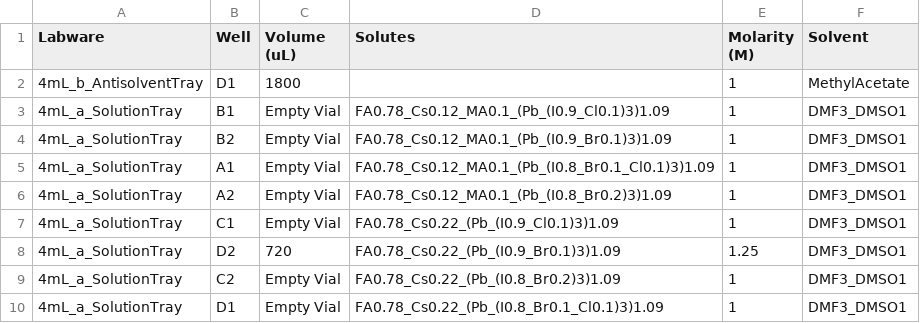
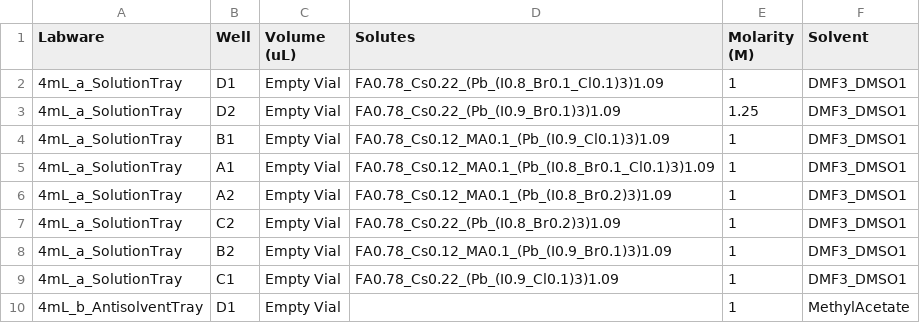
Before and after one commit to fenning-research-group/PASCAL, a CSV file: frgpascal/Examples/stocksolutions_Deniz Absorbers for Passivation.csv, drawn as a sheet.

```diff
--- a/frgpascal/Examples/stocksolutions_Deniz Absorbers for Passivation.csv
+++ b/frgpascal/Examples/stocksolutions_Deniz Absorbers for Passivation.csv
@@ -1,10 +1,10 @@
 Labware,Well,Volume (uL),Solutes,Molarity (M),Solvent
-4mL_b_AntisolventTray,D1,1800,,1,MethylAcetate
+4mL_a_SolutionTray,D1,Empty Vial,FA0.78_Cs0.22_(Pb_(I0.8_Br0.1_Cl0.1)3)1.09,1,DMF3_DMSO1
+4mL_a_SolutionTray,D2,Empty Vial,FA0.78_Cs0.22_(Pb_(I0.9_Br0.1)3)1.09,1.25,DMF3_DMSO1
 4mL_a_SolutionTray,B1,Empty Vial,FA0.78_Cs0.12_MA0.1_(Pb_(I0.9_Cl0.1)3)1.09,1,DMF3_DMSO1
-4mL_a_SolutionTray,B2,Empty Vial,FA0.78_Cs0.12_MA0.1_(Pb_(I0.9_Br0.1)3)1.09,1,DMF3_DMSO1
 4mL_a_SolutionTray,A1,Empty Vial,FA0.78_Cs0.12_MA0.1_(Pb_(I0.8_Br0.1_Cl0.1)3)1.09,1,DMF3_DMSO1
 4mL_a_SolutionTray,A2,Empty Vial,FA0.78_Cs0.12_MA0.1_(Pb_(I0.8_Br0.2)3)1.09,1,DMF3_DMSO1
+4mL_a_SolutionTray,C2,Empty Vial,FA0.78_Cs0.22_(Pb_(I0.8_Br0.2)3)1.09,1,DMF3_DMSO1
+4mL_a_SolutionTray,B2,Empty Vial,FA0.78_Cs0.12_MA0.1_(Pb_(I0.9_Br0.1)3)1.09,1,DMF3_DMSO1
 4mL_a_SolutionTray,C1,Empty Vial,FA0.78_Cs0.22_(Pb_(I0.9_Cl0.1)3)1.09,1,DMF3_DMSO1
-4mL_a_SolutionTray,D2,720,FA0.78_Cs0.22_(Pb_(I0.9_Br0.1)3)1.09,1.25,DMF3_DMSO1
-4mL_a_SolutionTray,C2,Empty Vial,FA0.78_Cs0.22_(Pb_(I0.8_Br0.2)3)1.09,1,DMF3_DMSO1
-4mL_a_SolutionTray,D1,Empty Vial,FA0.78_Cs0.22_(Pb_(I0.8_Br0.1_Cl0.1)3)1.09,1,DMF3_DMSO1
+4mL_b_AntisolventTray,D1,Empty Vial,,1,MethylAcetate
```
Also changed, not shown: 11 other files.
